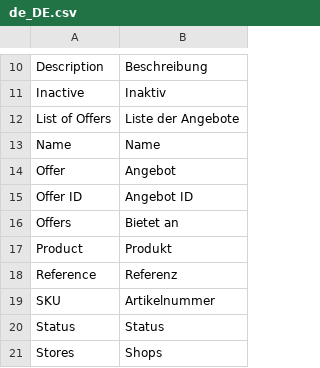
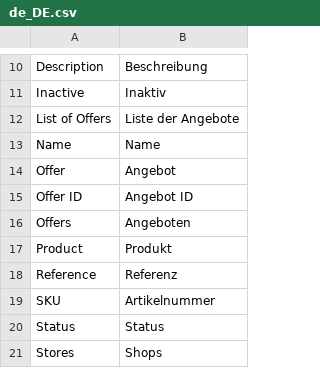
Before and after one commit to spryker/product-offer-gui, a CSV file: data/translation/Zed/de_DE.csv, drawn as a sheet; only a part is shown, gaps mark what is left out; the diff names each change by its address in the sheet, - before the commit and + after, or states it on an @@ line.

Commit message:
MP-3277: fixed translations

```diff
--- a/data/translation/Zed/de_DE.csv
+++ b/data/translation/Zed/de_DE.csv
-B16: Bietet an
+B16: Angeboten
```
